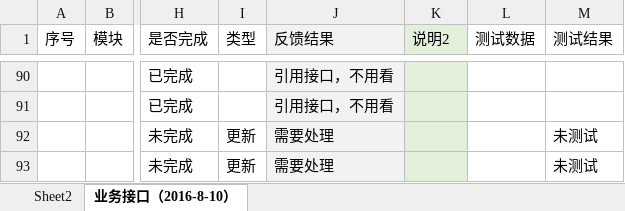
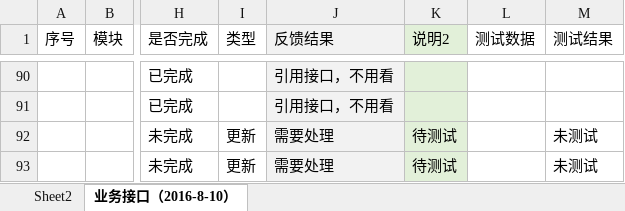
Before and after one commit to cnsuhao/ishome-taocode, an Excel workbook: biz/MC-MSC-Web/qxy接口定义文档2016-8-8/【千校云】bug列表.xlsx, sheet 业务接口（2016-8-10）, drawn as a sheet; only a part is shown, gaps mark what is left out; values as stored, in another font and other column widths than the file's, no borders; conditional formats not drawn; the diff covers the shown part only; the diff names each change by its address in the sheet, - before the commit and + after, or states it on an @@ line.

```diff
--- a/biz/MC-MSC-Web/qxy接口定义文档2016-8-8/【千校云】bug列表.xlsx (sheet 业务接口（2016-8-10）)
+++ b/biz/MC-MSC-Web/qxy接口定义文档2016-8-8/【千校云】bug列表.xlsx (sheet 业务接口（2016-8-10）)
-K92:K93 (说明2): (empty)
+K92:K93 (说明2): 待测试
```
Also changed, not shown: 56 edited cells and cell formats elsewhere in this sheet, charts or pictures, 4 other files.
